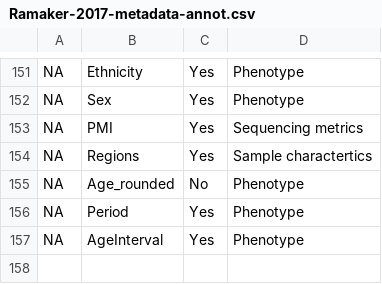
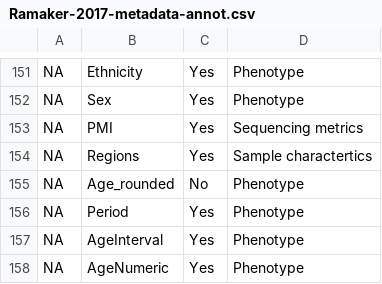
Before and after one commit to urwahnawaz/brain_transcriptome, a CSV file: annotations/Ramaker-2017-metadata-annot.csv, drawn as a sheet; only a part is shown, gaps mark what is left out.

```diff
--- a/annotations/Ramaker-2017-metadata-annot.csv
+++ b/annotations/Ramaker-2017-metadata-annot.csv
@@ -157 +157,2 @@ NA,Period,Yes,Phenotype
 NA,AgeInterval,Yes,Phenotype
+NA,AgeNumeric,Yes,Phenotype
```
Also changed, not shown: annotations/GTEx-metadata-annot.csv, annotations/HDBR-metadata-annot.csv.
